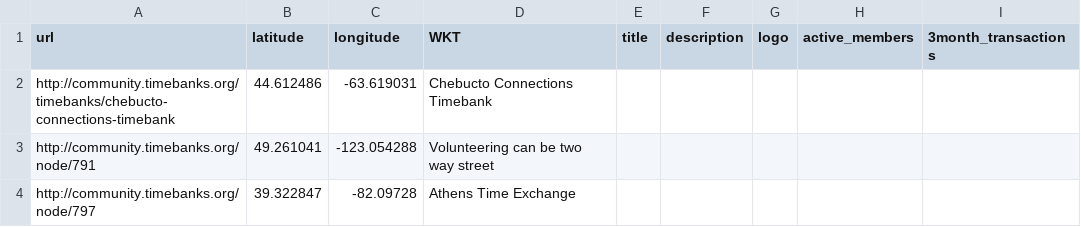
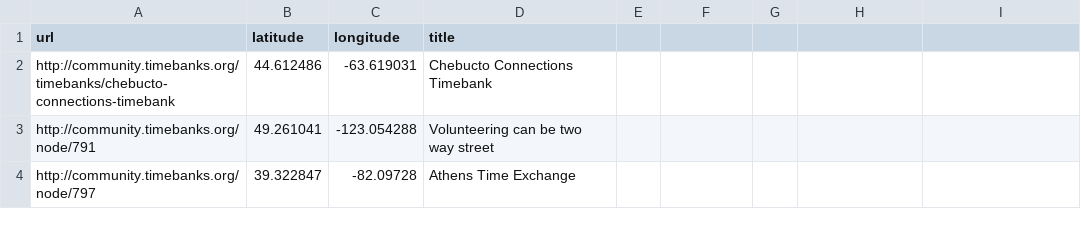
Before and after one commit to matslats/cccmap, a CSV file: community.timebanks.org/geo.csv, drawn as a sheet; only a part is shown.

Commit message:
removed unused columns on tbusa

```diff
--- a/community.timebanks.org/geo.csv
+++ b/community.timebanks.org/geo.csv
@@ -1,2 +1,2 @@
-"url", "latitude", "longitude", "WKT", "title", "description", "logo", "active_members", "3month_transactions"
+"url", "latitude", "longitude", "title"
 "http://community.timebanks.org/timebanks/chebucto-connections-timebank","44.612486","-63.619031","Chebucto Connections Timebank"
```
